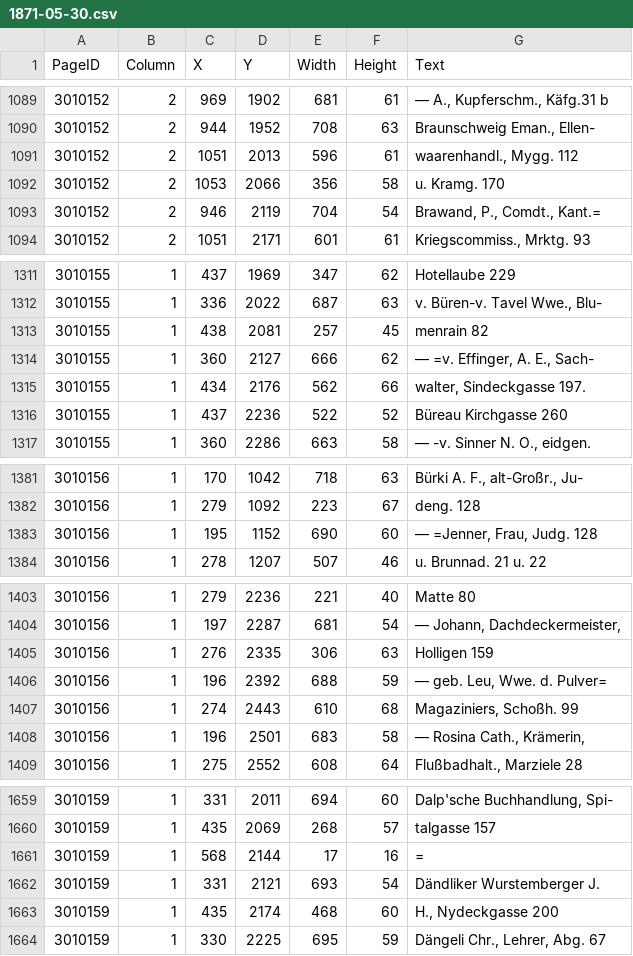
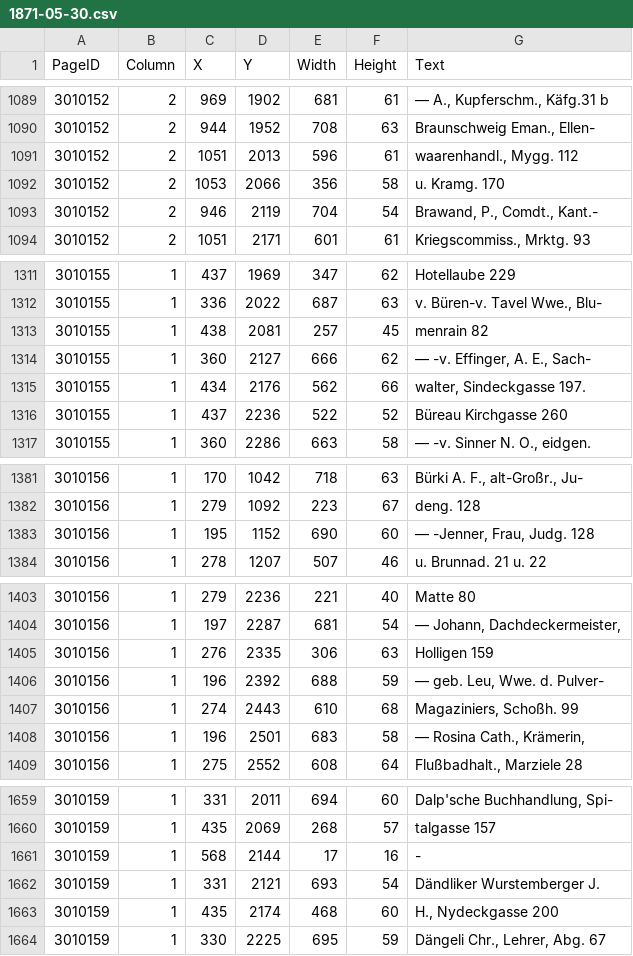
Before and after one commit to brawer/bern-addresses, a CSV file: ocr-lines/1871-05-30.csv, drawn as a sheet; only a part is shown, gaps mark what is left out; the diff covers the shown part only; the diff names each change by its address in the sheet, - before the commit and + after, or states it on an @@ line.

```diff
--- a/ocr-lines/1871-05-30.csv
+++ b/ocr-lines/1871-05-30.csv
-G1093 (Text): Brawand, P., Comdt., Kant.=
+G1093 (Text): Brawand, P., Comdt., Kant.-
-G1314 (Text): — =v. Effinger, A. E., Sach-
+G1314 (Text): — -v. Effinger, A. E., Sach-
-G1383 (Text): — =Jenner, Frau, Judg. 128
+G1383 (Text): — -Jenner, Frau, Judg. 128
-G1406 (Text): — geb. Leu, Wwe. d. Pulver=
+G1406 (Text): — geb. Leu, Wwe. d. Pulver-
-G1661 (Text): =
+G1661 (Text): -
```
Also changed, not shown: 82 edited cells elsewhere in this file.
